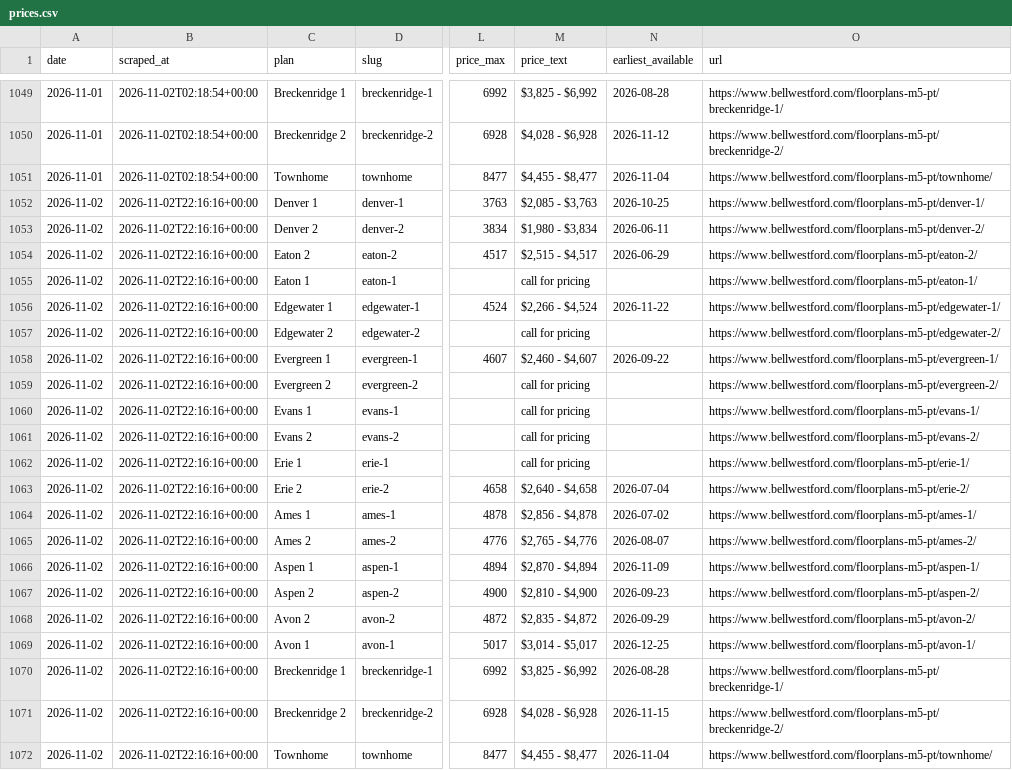
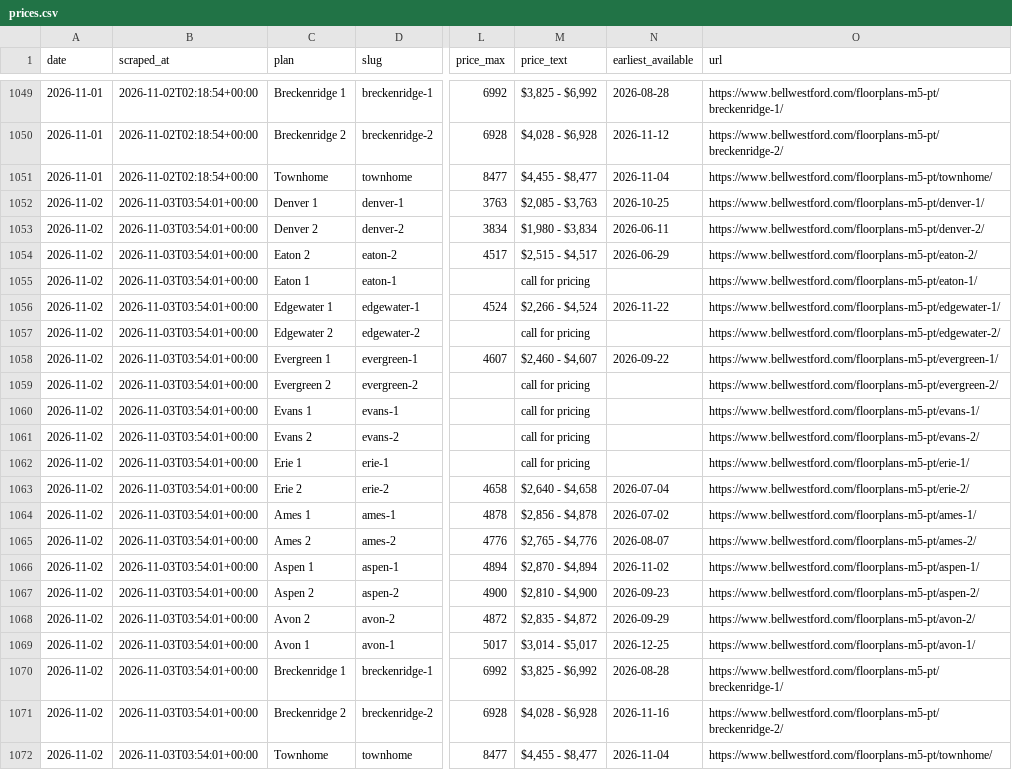
Before and after one commit to sharkweekshane/bell-rent-watch, a CSV file: data/prices.csv, drawn as a sheet; only a part is shown, gaps mark what is left out; the diff names each change by its address in the sheet, - before the commit and + after, or states it on an @@ line.

```diff
--- a/data/prices.csv
+++ b/data/prices.csv
-B1052:B1072 (scraped_at): 2026-11-02T22:16:16+00:00
+B1052:B1072 (scraped_at): 2026-11-03T03:54:01+00:00
-N1066 (earliest_available): 2026-11-09
+N1066 (earliest_available): 2026-11-02
-N1071 (earliest_available): 2026-11-15
+N1071 (earliest_available): 2026-11-16
```
Also changed, not shown: data/units.csv, 1 other file.
